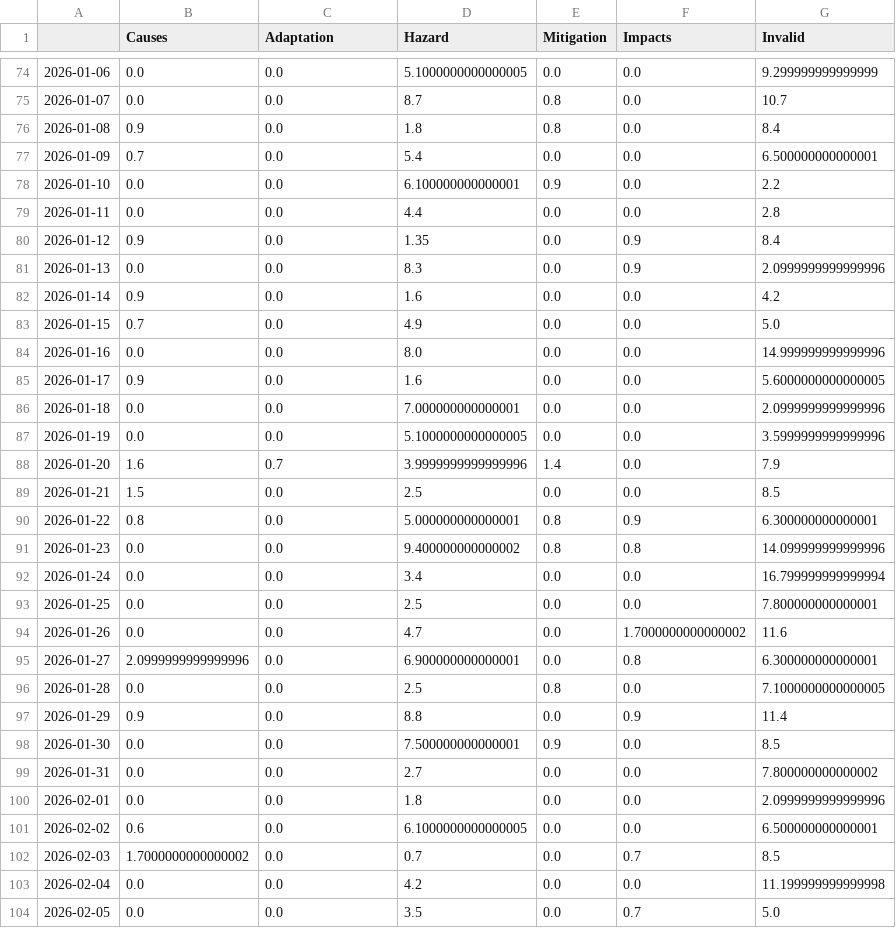
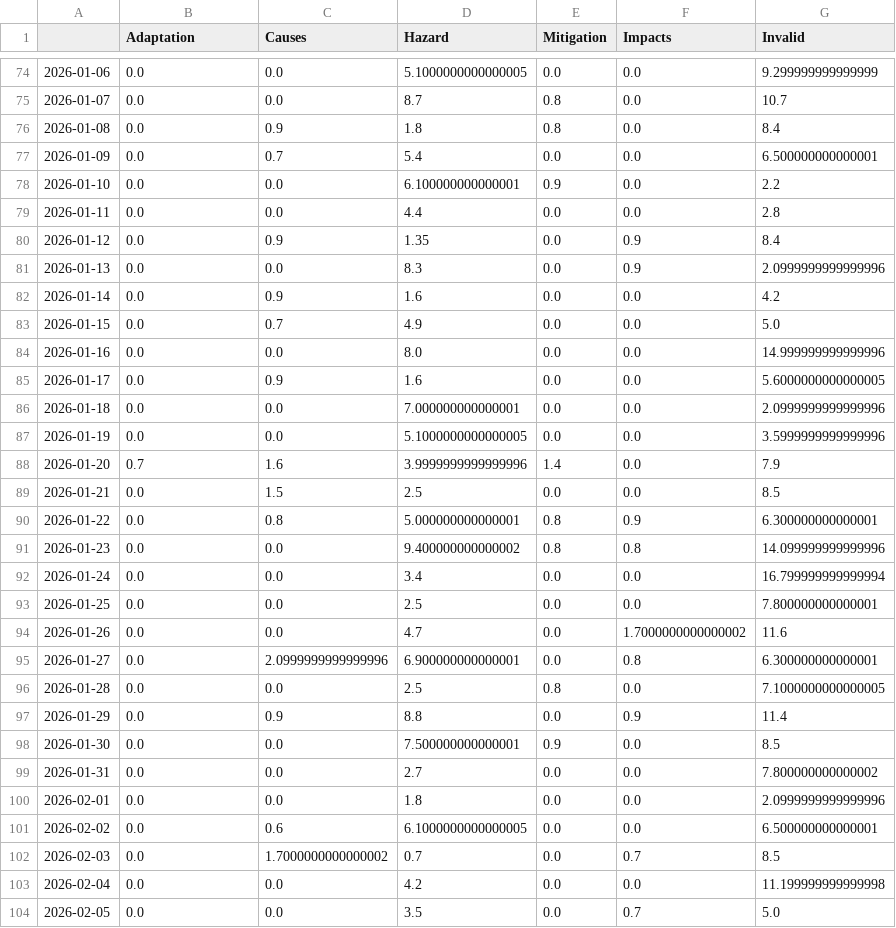
Before and after one commit to JW-news/ColdIsComing, a CSV file: csv/topics_date.csv, drawn as a sheet; only a part is shown, gaps mark what is left out; the diff covers the shown part only.

```diff
--- a/csv/topics_date.csv
+++ b/csv/topics_date.csv
@@ -1 +1 @@
-,Causes,Adaptation,Hazard,Mitigation,Impacts,Invalid
+,Adaptation,Causes,Hazard,Mitigation,Impacts,Invalid
@@ -75,17 +75,17 @@
 2026-01-07,0.0,0.0,8.7,0.8,0.0,10.7
-2026-01-08,0.9,0.0,1.8,0.8,0.0,8.4
-2026-01-09,0.7,0.0,5.4,0.0,0.0,6.500000000000001
+2026-01-08,0.0,0.9,1.8,0.8,0.0,8.4
+2026-01-09,0.0,0.7,5.4,0.0,0.0,6.500000000000001
 2026-01-10,0.0,0.0,6.100000000000001,0.9,0.0,2.2
 2026-01-11,0.0,0.0,4.4,0.0,0.0,2.8
-2026-01-12,0.9,0.0,1.35,0.0,0.9,8.4
+2026-01-12,0.0,0.9,1.35,0.0,0.9,8.4
 2026-01-13,0.0,0.0,8.3,0.0,0.9,2.0999999999999996
-2026-01-14,0.9,0.0,1.6,0.0,0.0,4.2
-2026-01-15,0.7,0.0,4.9,0.0,0.0,5.0
+2026-01-14,0.0,0.9,1.6,0.0,0.0,4.2
+2026-01-15,0.0,0.7,4.9,0.0,0.0,5.0
 2026-01-16,0.0,0.0,8.0,0.0,0.0,14.999999999999996
-2026-01-17,0.9,0.0,1.6,0.0,0.0,5.6000000000000005
+2026-01-17,0.0,0.9,1.6,0.0,0.0,5.6000000000000005
 2026-01-18,0.0,0.0,7.000000000000001,0.0,0.0,2.0999999999999996
 2026-01-19,0.0,0.0,5.1000000000000005,0.0,0.0,3.5999999999999996
-2026-01-20,1.6,0.7,3.9999999999999996,1.4,0.0,7.9
-2026-01-21,1.5,0.0,2.5,0.0,0.0,8.5
-2026-01-22,0.8,0.0,5.000000000000001,0.8,0.9,6.300000000000001
+2026-01-20,0.7,1.6,3.9999999999999996,1.4,0.0,7.9
+2026-01-21,0.0,1.5,2.5,0.0,0.0,8.5
+2026-01-22,0.0,0.8,5.000000000000001,0.8,0.9,6.300000000000001
 2026-01-23,0.0,0.0,9.400000000000002,0.8,0.8,14.099999999999996
@@ -94,5 +94,5 @@
 2026-01-26,0.0,0.0,4.7,0.0,1.7000000000000002,11.6
-2026-01-27,2.0999999999999996,0.0,6.900000000000001,0.0,0.8,6.300000000000001
+2026-01-27,0.0,2.0999999999999996,6.900000000000001,0.0,0.8,6.300000000000001
 2026-01-28,0.0,0.0,2.5,0.8,0.0,7.1000000000000005
-2026-01-29,0.9,0.0,8.8,0.0,0.9,11.4
+2026-01-29,0.0,0.9,8.8,0.0,0.9,11.4
 2026-01-30,0.0,0.0,7.500000000000001,0.9,0.0,8.5
@@ -100,4 +100,4 @@
 2026-02-01,0.0,0.0,1.8,0.0,0.0,2.0999999999999996
-2026-02-02,0.6,0.0,6.1000000000000005,0.0,0.0,6.500000000000001
-2026-02-03,1.7000000000000002,0.0,0.7,0.0,0.7,8.5
+2026-02-02,0.0,0.6,6.1000000000000005,0.0,0.0,6.500000000000001
+2026-02-03,0.0,1.7000000000000002,0.7,0.0,0.7,8.5
 2026-02-04,0.0,0.0,4.2,0.0,0.0,11.199999999999998
```
Also changed, not shown: 1 added row and 66 edited cells elsewhere in this file, 5 other files.
